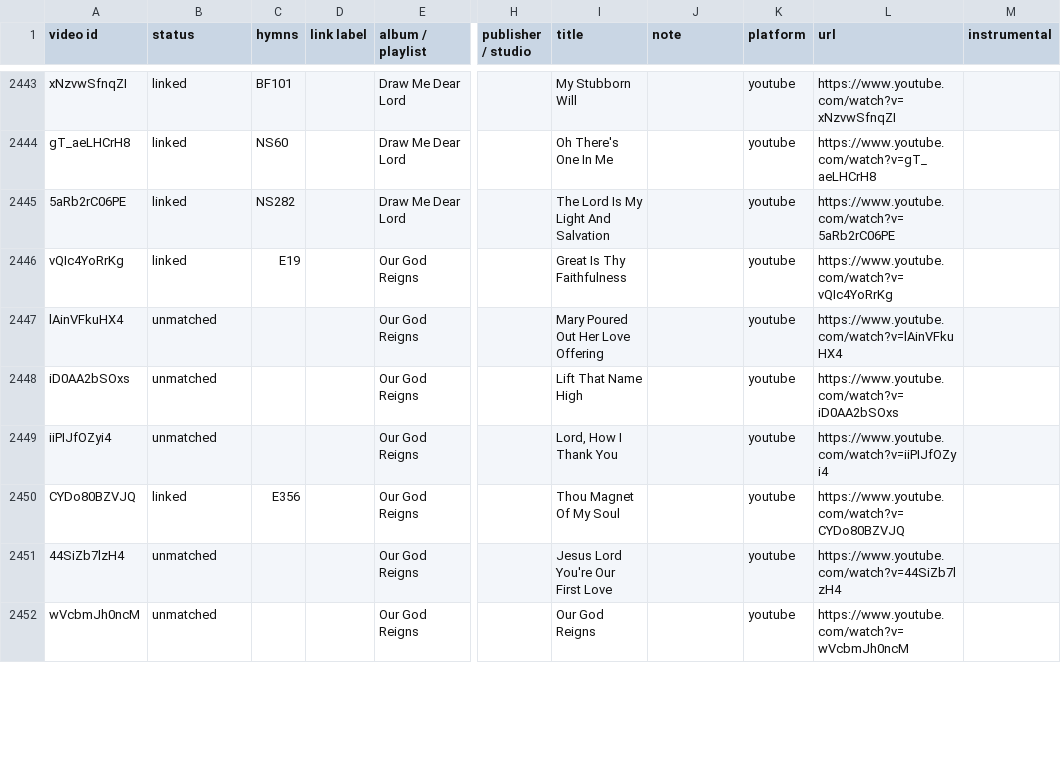
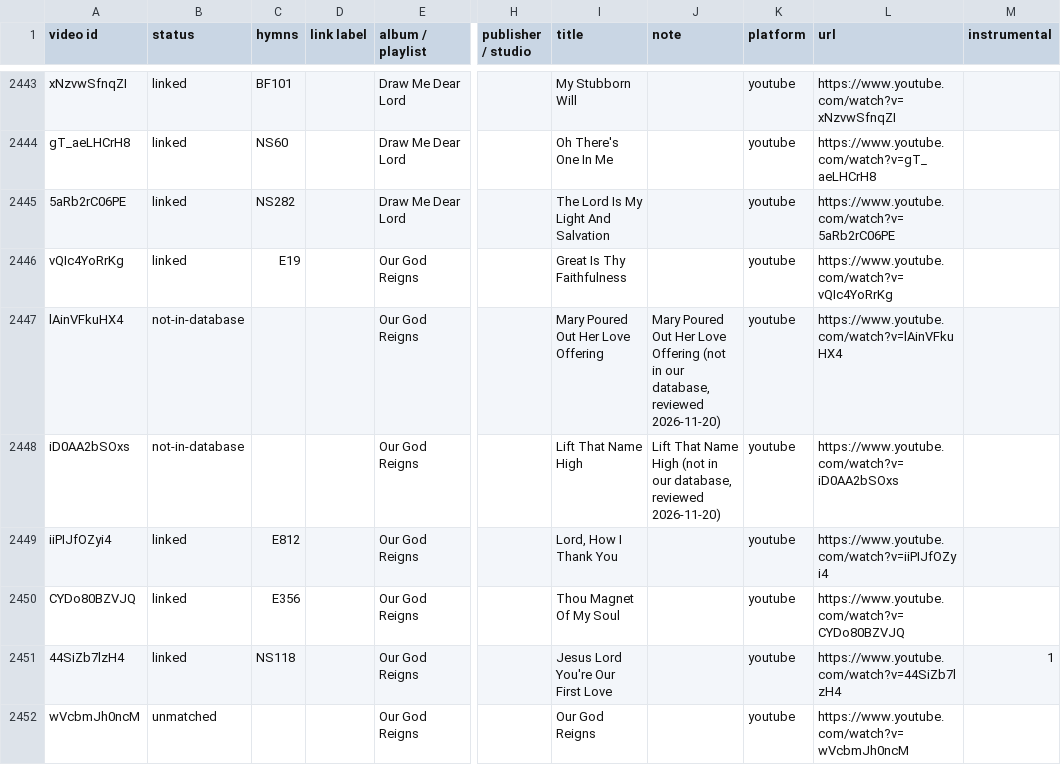
Before and after one commit to lemuelinchrist/hymnsforandroid, a TSV file: tools/youtube-monitor/recordings.tsv, drawn as a sheet; only a part is shown, gaps mark what is left out; the diff covers the shown part only; the diff names each change by its address in the sheet, - before the commit and + after, or states it on an @@ line.

```diff
--- a/tools/youtube-monitor/recordings.tsv
+++ b/tools/youtube-monitor/recordings.tsv
-B2447:B2448 (status): unmatched
+B2447:B2448 (status): not-in-database
-J2447 (note): (empty)
+J2447 (note): Mary Poured Out Her Love Offering (not in our database, reviewed 2026-11-20)
-J2448 (note): (empty)
+J2448 (note): Lift That Name High (not in our database, reviewed 2026-11-20)
-B2449 (status): unmatched
+B2449 (status): linked
-C2449 (hymns): (empty)
+C2449 (hymns): E812
-B2451 (status): unmatched
+B2451 (status): linked
-C2451 (hymns): (empty)
+C2451 (hymns): NS118
-M2451 (instrumental): (empty)
+M2451 (instrumental): 1
```
Also changed, not shown: 101 edited cells elsewhere in this file, tools/youtube-monitor/josephs_known.tsv, 7 other files.
